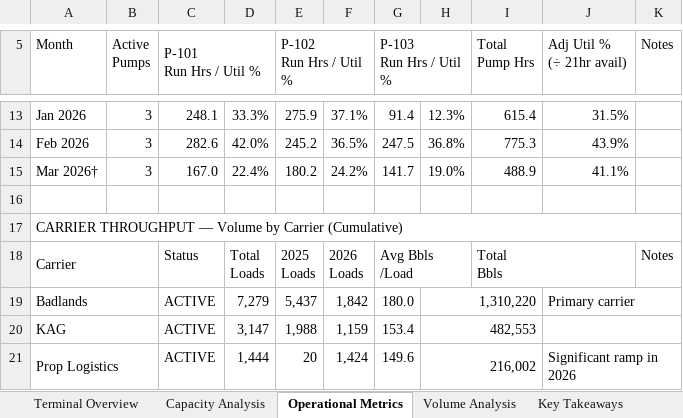
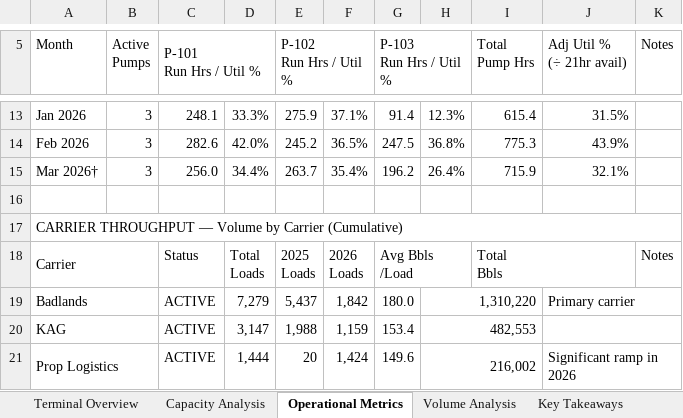
Before and after one commit to tyk216/timiron-daily-briefing, an Excel workbook: templates/Timiron_External_Report.xlsx, sheet Operational Metrics, drawn as a sheet; only a part is shown, gaps mark what is left out; values as stored, in another font and other column widths than the file's, no cell formats; the diff names each change by its address in the sheet, - before the commit and + after, or states it on an @@ line.

```diff
--- a/templates/Timiron_External_Report.xlsx (sheet Operational Metrics)
+++ b/templates/Timiron_External_Report.xlsx (sheet Operational Metrics)
-C15 (P-101 Run Hrs / Util %): 167.0
+C15 (P-101 Run Hrs / Util %): 256.0
-D15: 22.4%
+D15: 34.4%
-E15 (P-102 Run Hrs / Util %): 180.2
+E15 (P-102 Run Hrs / Util %): 263.7
-F15: 24.2%
+F15: 35.4%
-G15 (P-103 Run Hrs / Util %): 141.7
+G15 (P-103 Run Hrs / Util %): 196.2
-H15: 19.0%
+H15: 26.4%
-I15 (Total Pump Hrs): 488.9
+I15 (Total Pump Hrs): 715.9
-J15 (Adj Util % (÷ 21hr avail)): 41.1%
+J15 (Adj Util % (÷ 21hr avail)): 32.1%
```
Also changed, not shown: sheet Volume Analysis, sheet Terminal Overview, sheet Key Takeaways, sheet Capacity Analysis, cell formats, templates/Timiron_Operations_Dashboard_MASTER.xlsx, 2 other files.
